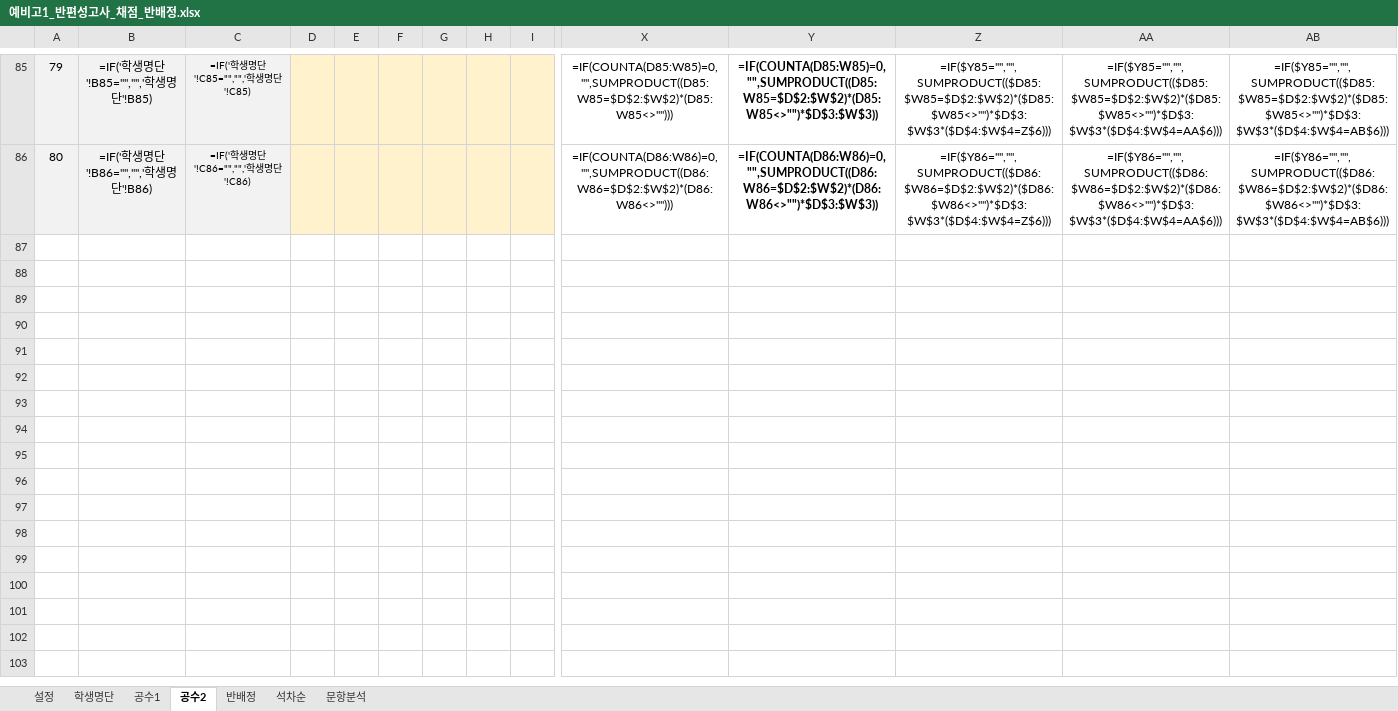
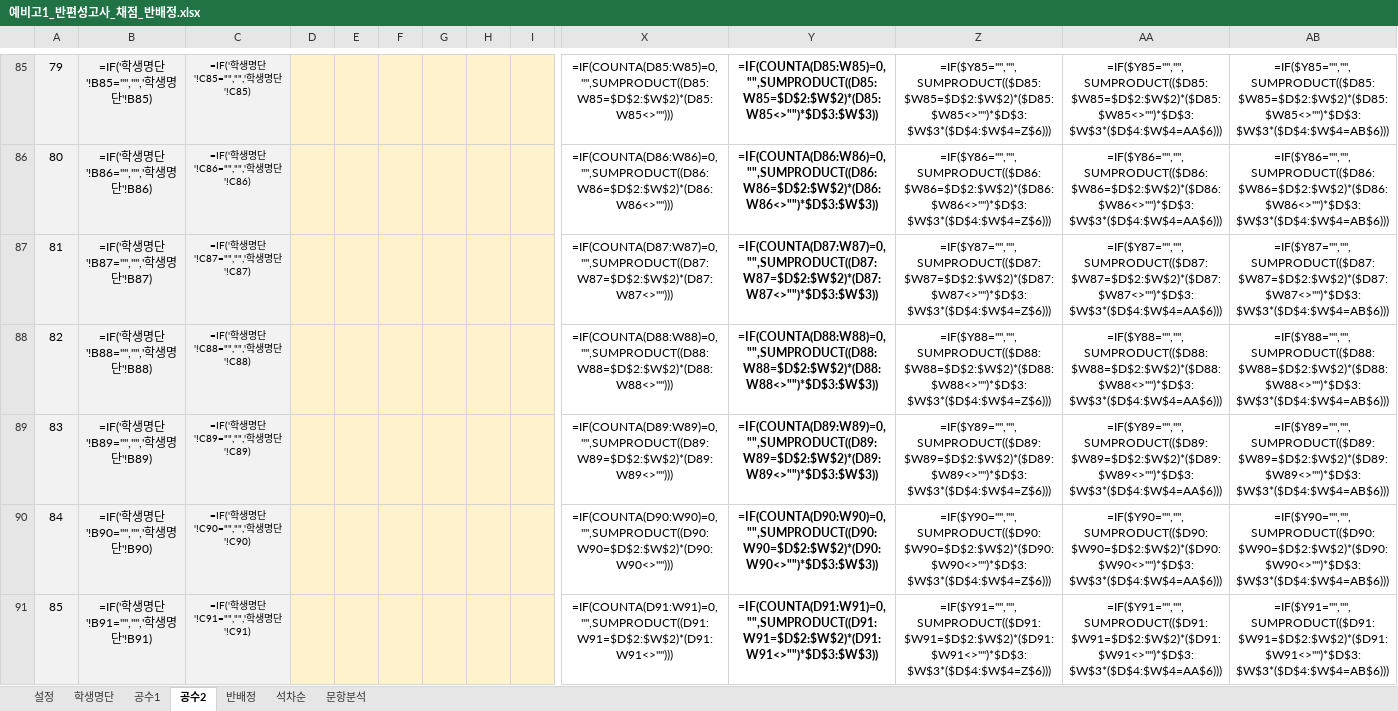
Before and after one commit to jihae0701/CMS, an Excel workbook: 반편성고사/예비고1_반편성고사_채점_반배정.xlsx, sheet 공수2, drawn as a sheet; only a part is shown, gaps mark what is left out; values as stored, in another font and other column widths than the file's, no borders; formulas without a stored value are shown as written; conditional formats not drawn; rows hold the shown columns only; the diff covers the shown part only; the diff names each change by its address in the sheet, - before the commit and + after, or states it on an @@ line.

```diff
--- a/반편성고사/예비고1_반편성고사_채점_반배정.xlsx (sheet 공수2)
+++ b/반편성고사/예비고1_반편성고사_채점_반배정.xlsx (sheet 공수2)
+row 87: 81 | =IF('학생명단'!B87="","",'학생명단'!B87) | =IF('학생명단'!C87="","",'학생명단'!C87) |  |  |  |  |  |  | =IF(COUNTA(D87:W87)=0,"",SUMPRODUCT((D87:W87=$D$2:$W$2)*(D87:W87<>""))) | =IF(COUNTA(D87:W87)=0,"",SUMPRODUCT((D87:W87=$D$2:$W$2)*(D87:W87<>"")*$D$3:$W$3)) | =IF($Y87="","",SUMPRODUCT(($D87:$W87=$D$2:$W$2)*($D87:$W87<>"")*$D$3:$W$3*($D$4:$W$4=Z$6))) | =IF($Y87="","",SUMPRODUCT(($D87:$W87=$D$2:$W$2)*($D87:$W87<>"")*$D$3:$W$3*($D$4:$W$4=AA$6))) | =IF($Y87="","",SUMPRODUCT(($D87:$W87=$D$2:$W$2)*($D87:$W87<>"")*$D$3:$W$3*($D$4:$W$4=AB$6)))
+row 88: 82 | =IF('학생명단'!B88="","",'학생명단'!B88) | =IF('학생명단'!C88="","",'학생명단'!C88) |  |  |  |  |  |  | =IF(COUNTA(D88:W88)=0,"",SUMPRODUCT((D88:W88=$D$2:$W$2)*(D88:W88<>""))) | =IF(COUNTA(D88:W88)=0,"",SUMPRODUCT((D88:W88=$D$2:$W$2)*(D88:W88<>"")*$D$3:$W$3)) | =IF($Y88="","",SUMPRODUCT(($D88:$W88=$D$2:$W$2)*($D88:$W88<>"")*$D$3:$W$3*($D$4:$W$4=Z$6))) | =IF($Y88="","",SUMPRODUCT(($D88:$W88=$D$2:$W$2)*($D88:$W88<>"")*$D$3:$W$3*($D$4:$W$4=AA$6))) | =IF($Y88="","",SUMPRODUCT(($D88:$W88=$D$2:$W$2)*($D88:$W88<>"")*$D$3:$W$3*($D$4:$W$4=AB$6)))
+row 89: 83 | =IF('학생명단'!B89="","",'학생명단'!B89) | =IF('학생명단'!C89="","",'학생명단'!C89) |  |  |  |  |  |  | =IF(COUNTA(D89:W89)=0,"",SUMPRODUCT((D89:W89=$D$2:$W$2)*(D89:W89<>""))) | =IF(COUNTA(D89:W89)=0,"",SUMPRODUCT((D89:W89=$D$2:$W$2)*(D89:W89<>"")*$D$3:$W$3)) | =IF($Y89="","",SUMPRODUCT(($D89:$W89=$D$2:$W$2)*($D89:$W89<>"")*$D$3:$W$3*($D$4:$W$4=Z$6))) | =IF($Y89="","",SUMPRODUCT(($D89:$W89=$D$2:$W$2)*($D89:$W89<>"")*$D$3:$W$3*($D$4:$W$4=AA$6))) | =IF($Y89="","",SUMPRODUCT(($D89:$W89=$D$2:$W$2)*($D89:$W89<>"")*$D$3:$W$3*($D$4:$W$4=AB$6)))
+row 90: 84 | =IF('학생명단'!B90="","",'학생명단'!B90) | =IF('학생명단'!C90="","",'학생명단'!C90) |  |  |  |  |  |  | =IF(COUNTA(D90:W90)=0,"",SUMPRODUCT((D90:W90=$D$2:$W$2)*(D90:W90<>""))) | =IF(COUNTA(D90:W90)=0,"",SUMPRODUCT((D90:W90=$D$2:$W$2)*(D90:W90<>"")*$D$3:$W$3)) | =IF($Y90="","",SUMPRODUCT(($D90:$W90=$D$2:$W$2)*($D90:$W90<>"")*$D$3:$W$3*($D$4:$W$4=Z$6))) | =IF($Y90="","",SUMPRODUCT(($D90:$W90=$D$2:$W$2)*($D90:$W90<>"")*$D$3:$W$3*($D$4:$W$4=AA$6))) | =IF($Y90="","",SUMPRODUCT(($D90:$W90=$D$2:$W$2)*($D90:$W90<>"")*$D$3:$W$3*($D$4:$W$4=AB$6)))
+row 91: 85 | =IF('학생명단'!B91="","",'학생명단'!B91) | =IF('학생명단'!C91="","",'학생명단'!C91) |  |  |  |  |  |  | =IF(COUNTA(D91:W91)=0,"",SUMPRODUCT((D91:W91=$D$2:$W$2)*(D91:W91<>""))) | =IF(COUNTA(D91:W91)=0,"",SUMPRODUCT((D91:W91=$D$2:$W$2)*(D91:W91<>"")*$D$3:$W$3)) | =IF($Y91="","",SUMPRODUCT(($D91:$W91=$D$2:$W$2)*($D91:$W91<>"")*$D$3:$W$3*($D$4:$W$4=Z$6))) | =IF($Y91="","",SUMPRODUCT(($D91:$W91=$D$2:$W$2)*($D91:$W91<>"")*$D$3:$W$3*($D$4:$W$4=AA$6))) | =IF($Y91="","",SUMPRODUCT(($D91:$W91=$D$2:$W$2)*($D91:$W91<>"")*$D$3:$W$3*($D$4:$W$4=AB$6)))
```
Also changed, not shown: 65 added rows elsewhere in this sheet, sheet 석차순, sheet 반배정, sheet 공수1, sheet 문항분석, sheet 학생명단, hidden cells, 3 other files.
